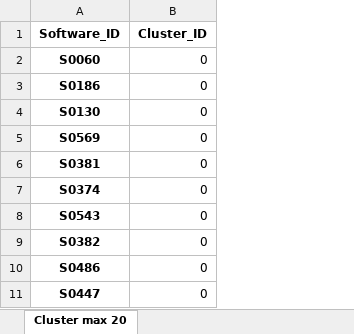
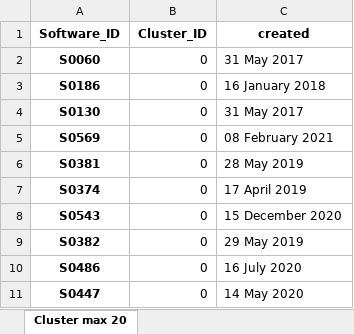
Before and after one commit to tobiasbudig/attack-hypotheses-generation, an Excel workbook: Overview Hierarchical Clustering.xlsx, sheet Cluster max 20, drawn as a sheet; only a part is shown; values as stored, in another font and other column widths than the file's, no borders; the diff names each change by its address in the sheet, - before the commit and + after, or states it on an @@ line.

Commit message:
Clustering in Excel

```diff
--- a/Overview Hierarchical Clustering.xlsx (sheet Cluster max 20)
+++ b/Overview Hierarchical Clustering.xlsx (sheet Cluster max 20)
+column C (created), rows 2-11: 31 May 2017 | 16 January 2018 | 31 May 2017 | 08 February 2021 | 28 May 2019 | 17 April 2019 | 15 December 2020 | 29 May 2019 | 16 July 2020 | 14 May 2020
```
Also changed, not shown: 5 other files.
